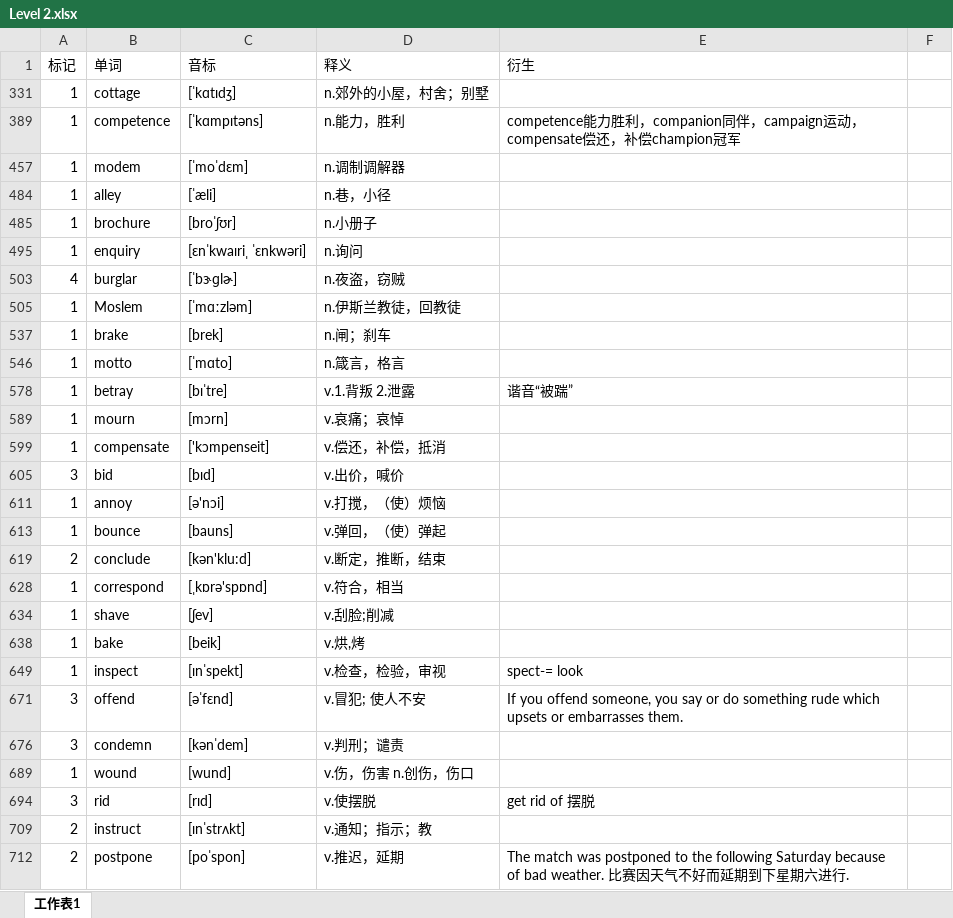
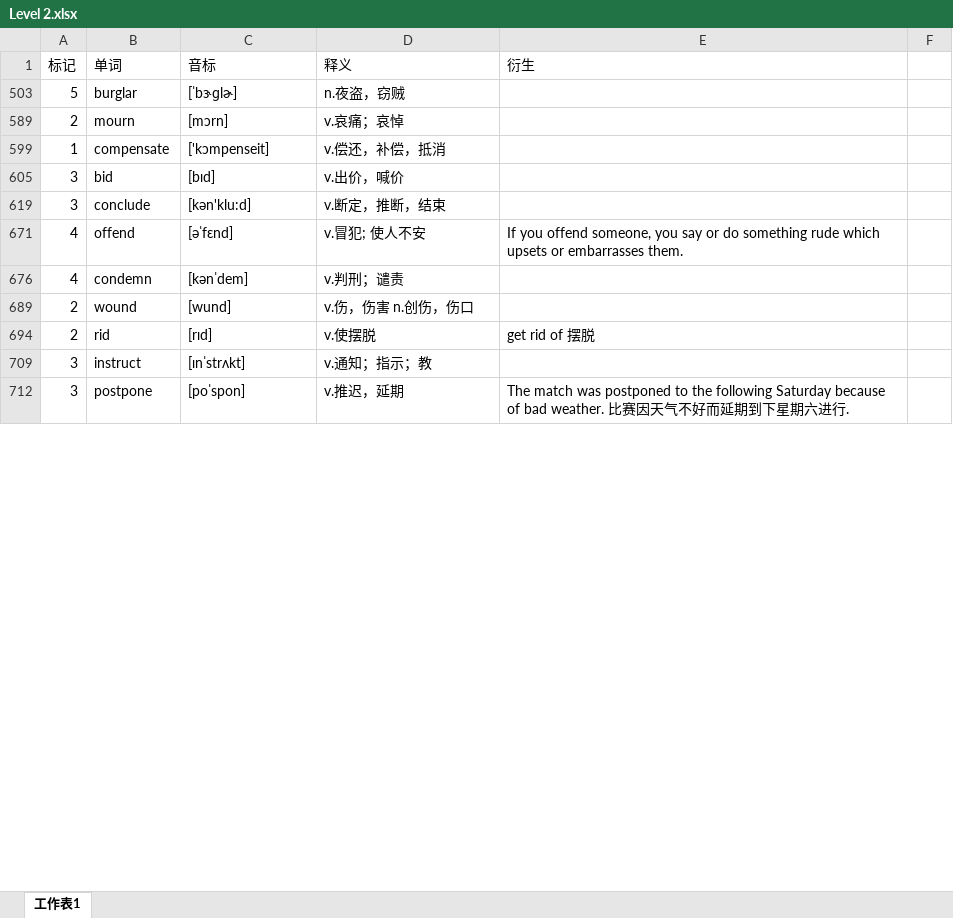
Before and after one commit to mytEcust/toefllevellist, an Excel workbook: Level 2.xlsx, sheet 工作表1, drawn as a sheet; only a part is shown; values as stored, in another font and other column widths than the file's, no cell formats; charts and pictures not drawn; removed rows and columns are numbered as before the commit, all else as after; the diff covers the shown part only; the diff names each change by its address in the sheet, - before the commit and + after, or states it on an @@ line.

Commit message:
8 27

```diff
--- a/Level 2.xlsx (sheet 工作表1)
+++ b/Level 2.xlsx (sheet 工作表1)
-row 331: 1 | cottage | [ˈkɑtɪdʒ] | n.郊外的小屋，村舍；别墅
-row 389: 1 | competence | [ˈkɑmpɪtəns] | n.能力，胜利 | competence能力胜利，companion同伴，campaign运动，compensate偿还，补偿champion冠军
-row 457: 1 | modem | [ˈmoˈdɛm] | n.调制调解器
-row 484: 1 | alley | [ˈæli] | n.巷，小径
-row 485: 1 | brochure | [broˈʃʊr] | n.小册子
-row 495: 1 | enquiry | [ɛnˈkwaɪriˌ ˈɛnkwəri] | n.询问
-A503 (标记): 4
+A503 (标记): 5
-row 505: 1 | Moslem | [ˈmɑːzləm] | n.伊斯兰教徒，回教徒
-row 537: 1 | brake | [brek] | n.闸；刹车
-row 546: 1 | motto | [ˈmɑto] | n.箴言，格言
-row 578: 1 | betray | [bɪˈtre] | v.1.背叛 2.泄露 | 谐音“被踹”
-A589 (标记): 1
+A589 (标记): 2
-row 611: 1 | annoy | [ə'nɔi] | v.打搅，（使）烦恼
-row 613: 1 | bounce | [bauns] | v.弹回，（使）弹起
-A619 (标记): 2
+A619 (标记): 3
-row 628: 1 | correspond | [ˌkɒrə'spɒnd] | v.符合，相当
-row 634: 1 | shave | [ʃev] | v.刮脸;削减
-row 638: 1 | bake | [beik] | v.烘,烤
-row 649: 1 | inspect | [ɪnˈspekt] | v.检查，检验，审视 | spect-= look
-A671 (标记): 3
+A671 (标记): 4
-A676 (标记): 3
+A676 (标记): 4
-A689 (标记): 1
+A689 (标记): 2
-A694 (标记): 3
+A694 (标记): 2
-A709 (标记): 2
+A709 (标记): 3
-A712 (标记): 2
+A712 (标记): 3
```
Also changed, not shown: 30 added rows, 18 removed rows and 22 edited cells elsewhere in this sheet, cell formats, hidden cells, charts or pictures.
